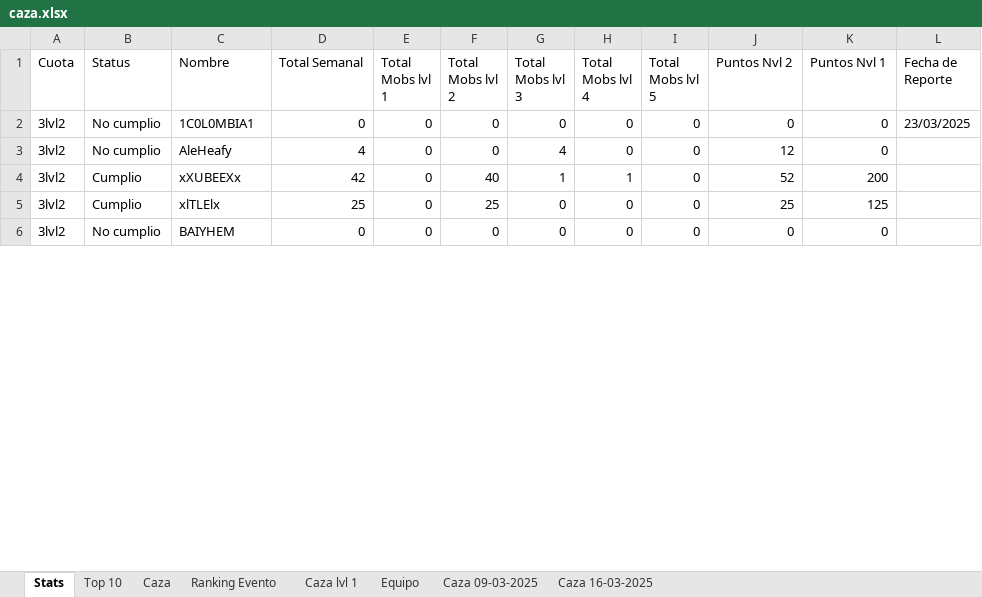
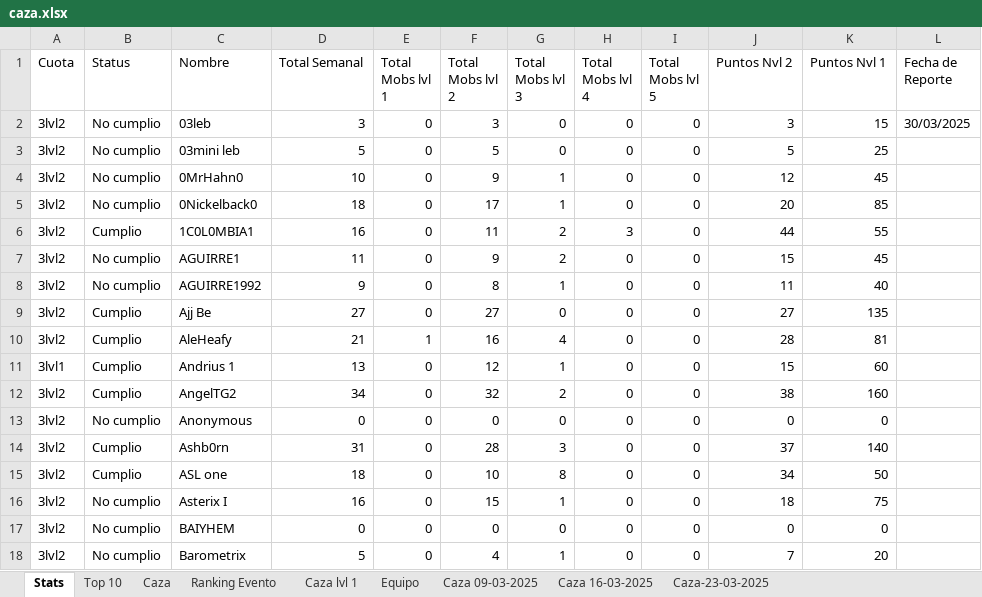
Before and after one commit to Axel5055/Bot-TH-Wsp, an Excel workbook: commands/functions/excel/caza.xlsx, sheet Stats, drawn as a sheet; only a part is shown; values as stored, in another font and other column widths than the file's, no cell formats; conditional formats not drawn; removed rows and columns are numbered as before the commit, all else as after; the diff covers the shown part only; the diff names each change by its address in the sheet, - before the commit and + after, or states it on an @@ line.

```diff
--- a/commands/functions/excel/caza.xlsx (sheet Stats)
+++ b/commands/functions/excel/caza.xlsx (sheet Stats)
+sheet tab: Caza-23-03-2025
+row 2: 3lvl2 | No cumplio | 03leb | 3 | 0 | 3 | 0 | 0 | 0 | 3 | 15 | 30/03/2025
+row 3: 3lvl2 | No cumplio | 03mini leb | 5 | 0 | 5 | 0 | 0 | 0 | 5 | 25
+row 4: 3lvl2 | No cumplio | 0MrHahn0 | 10 | 0 | 9 | 1 | 0 | 0 | 12 | 45
+row 5: 3lvl2 | No cumplio | 0Nickelback0 | 18 | 0 | 17 | 1 | 0 | 0 | 20 | 85
-B6 (Status): No cumplio
+B6 (Status): Cumplio
-D6 (Total Semanal): 0
+D6 (Total Semanal): 16
-F6 (Total Mobs lvl 2): 0
+F6 (Total Mobs lvl 2): 11
-G6 (Total Mobs lvl 3): 0
+G6 (Total Mobs lvl 3): 2
-H6 (Total Mobs lvl 4): 0
+H6 (Total Mobs lvl 4): 3
-J6 (Puntos Nvl 2): 0
+J6 (Puntos Nvl 2): 44
-K6 (Puntos Nvl 1): 0
+K6 (Puntos Nvl 1): 55
-L6 (Fecha de Reporte): 23/03/2025
+L6 (Fecha de Reporte): (empty)
+row 7: 3lvl2 | No cumplio | AGUIRRE1 | 11 | 0 | 9 | 2 | 0 | 0 | 15 | 45
+row 8: 3lvl2 | No cumplio | AGUIRRE1992 | 9 | 0 | 8 | 1 | 0 | 0 | 11 | 40
+row 9: 3lvl2 | Cumplio | Ajj Be | 27 | 0 | 27 | 0 | 0 | 0 | 27 | 135
-B10 (Status): No cumplio
+B10 (Status): Cumplio
-D10 (Total Semanal): 4
+D10 (Total Semanal): 21
-E10 (Total Mobs lvl 1): 0
+E10 (Total Mobs lvl 1): 1
-F10 (Total Mobs lvl 2): 0
+F10 (Total Mobs lvl 2): 16
-J10 (Puntos Nvl 2): 12
+J10 (Puntos Nvl 2): 28
-K10 (Puntos Nvl 1): 0
+K10 (Puntos Nvl 1): 81
-row 4: 3lvl2 | Cumplio | xXUBEEXx | 42 | 0 | 40 | 1 | 1 | 0 | 52 | 200
-row 5: 3lvl2 | Cumplio | xlTLElx | 25 | 0 | 25 | 0 | 0 | 0 | 25 | 125
+row 11: 3lvl1 | Cumplio | Andrius 1 | 13 | 0 | 12 | 1 | 0 | 0 | 15 | 60
+row 12: 3lvl2 | Cumplio | AngelTG2 | 34 | 0 | 32 | 2 | 0 | 0 | 38 | 160
+row 13: 3lvl2 | No cumplio | Anonymous | 0 | 0 | 0 | 0 | 0 | 0 | 0 | 0
+row 14: 3lvl2 | Cumplio | Ashb0rn | 31 | 0 | 28 | 3 | 0 | 0 | 37 | 140
+row 15: 3lvl2 | Cumplio | ASL one | 18 | 0 | 10 | 8 | 0 | 0 | 34 | 50
+row 16: 3lvl2 | No cumplio | Asterix I | 16 | 0 | 15 | 1 | 0 | 0 | 18 | 75
+row 18: 3lvl2 | No cumplio | Barometrix | 5 | 0 | 4 | 1 | 0 | 0 | 7 | 20
```
Also changed, not shown: 55 added rows, 40 removed rows, 1 moved row and 243 edited cells elsewhere in this sheet, sheet Caza, sheet Ranking Evento, sheet Top 10, sheet Caza lvl 1, cell formats, formulas that keep their value, commands/functions/excel/escudos.xlsx, 13 other files.
